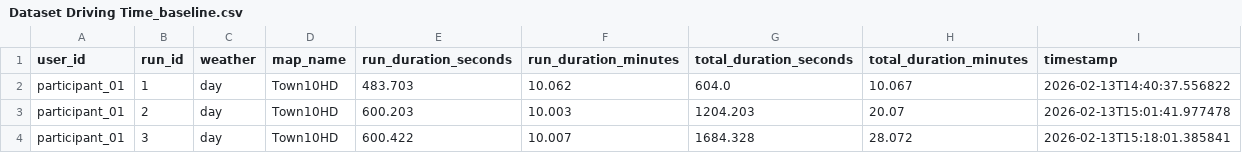
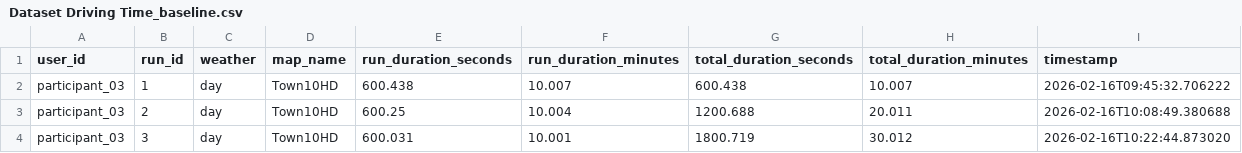
Before and after one commit to AndreaBedei1/Drive-dristraction-framework, a CSV file: drive/data/Dataset Driving Time_baseline.csv, drawn as a sheet.

```diff
--- a/drive/data/Dataset Driving Time_baseline.csv
+++ b/drive/data/Dataset Driving Time_baseline.csv
@@ -1,4 +1,4 @@
 user_id,run_id,weather,map_name,run_duration_seconds,run_duration_minutes,total_duration_seconds,total_duration_minutes,timestamp
-participant_01,1,day,Town10HD,483.703,10.062,604.0,10.067,2026-02-13T14:40:37.556822
-participant_01,2,day,Town10HD,600.203,10.003,1204.203,20.07,2026-02-13T15:01:41.977478
-participant_01,3,day,Town10HD,600.422,10.007,1684.328,28.072,2026-02-13T15:18:01.385841
+participant_03,1,day,Town10HD,600.438,10.007,600.438,10.007,2026-02-16T09:45:32.706222
+participant_03,2,day,Town10HD,600.25,10.004,1200.688,20.011,2026-02-16T10:08:49.380688
+participant_03,3,day,Town10HD,600.031,10.001,1800.719,30.012,2026-02-16T10:22:44.873020
```
Also changed, not shown: drive/data/Dataset Errors_baseline.csv, 10 other files.
